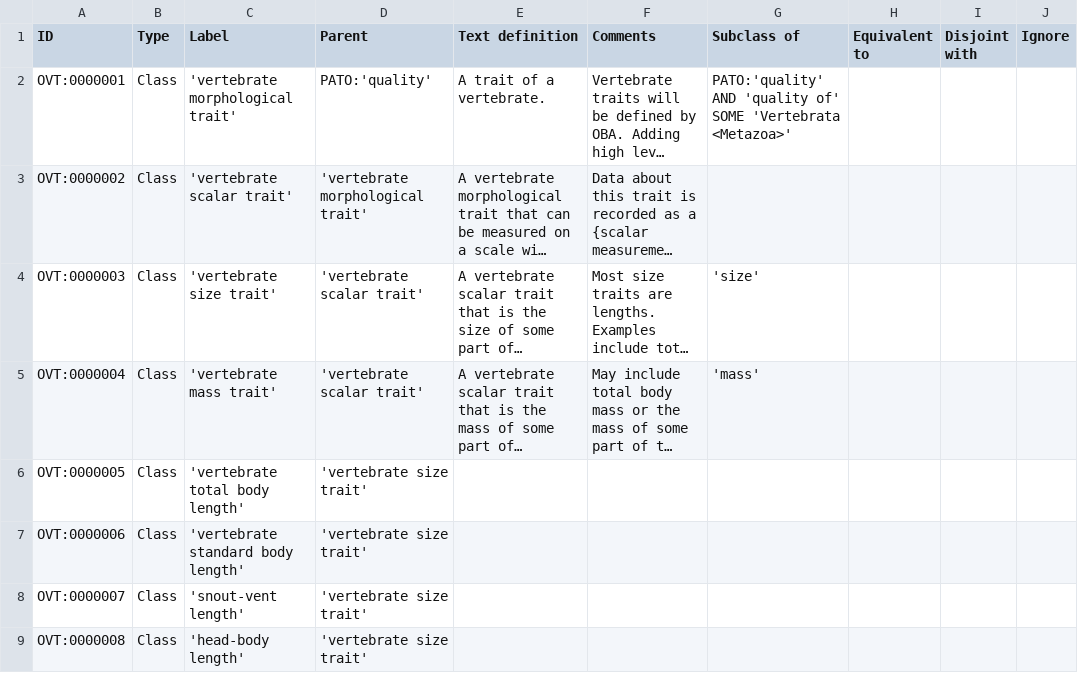
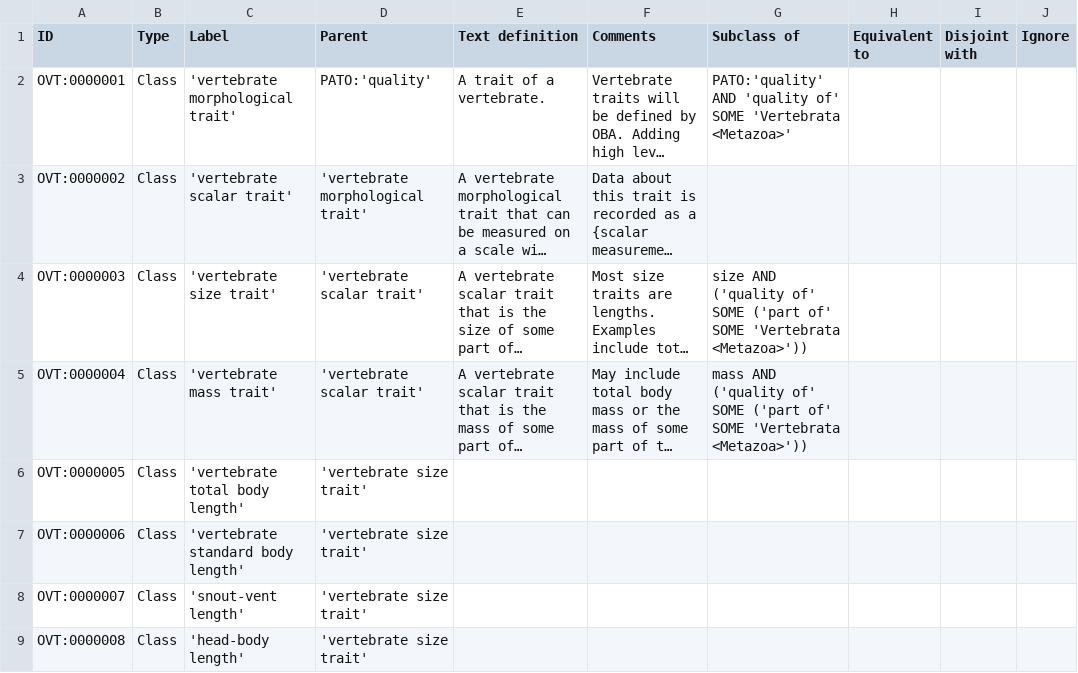
Before and after one commit to lbrensk/ovt, a CSV file: src/entities/ovt_classes.csv, drawn as a sheet; only a part is shown; long unchanged cells end in …; the diff names each change by its address in the sheet, - before the commit and + after, or states it on an @@ line.

Commit message:
add equivalence axioms for size and length traits

```diff
--- a/src/entities/ovt_classes.csv
+++ b/src/entities/ovt_classes.csv
-G4 (Subclass of): 'size'
+G4 (Subclass of): size AND ('quality of' SOME ('part of' SOME 'Vertebrata <Metazoa>'))
-G5 (Subclass of): 'mass'
+G5 (Subclass of): mass AND ('quality of' SOME ('part of' SOME 'Vertebrata <Metazoa>'))
```
Also changed, not shown: src/imports/iao_ovt_entities.csv, 1 other file.
